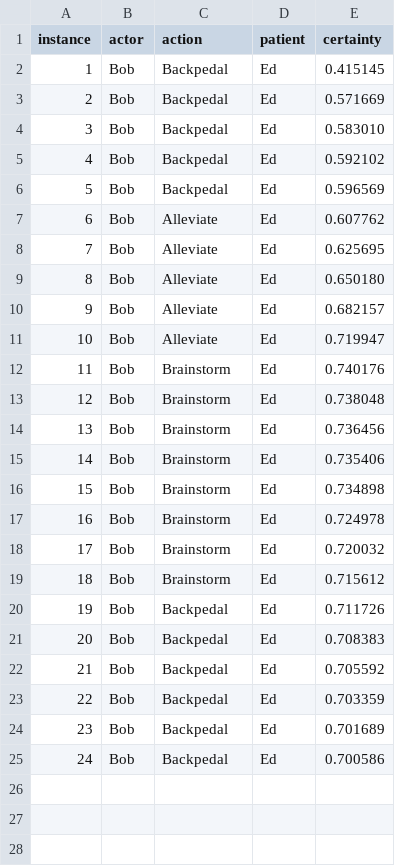
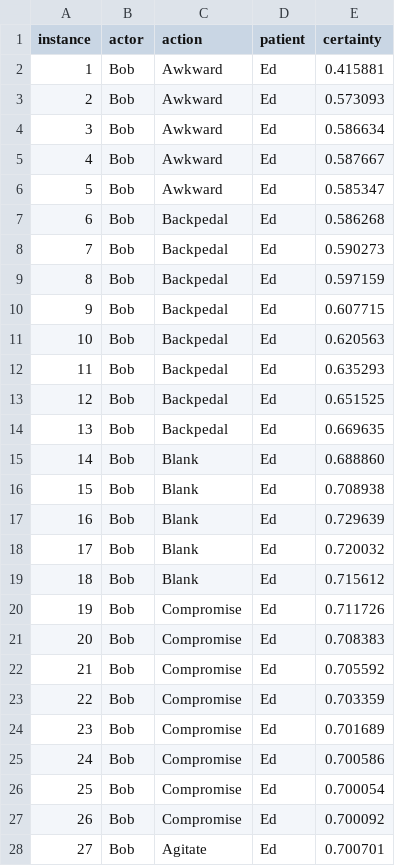
Before and after one commit to LJK150030/Emotional_Modeling, a CSV file: Run/Data/Log/Actions.csv, drawn as a sheet; only a part is shown; removed rows and columns are numbered as before the commit, all else as after; the diff covers the shown part only; the diff names each change by its address in the sheet, - before the commit and + after, or states it on an @@ line.

```diff
--- a/Run/Data/Log/Actions.csv
+++ b/Run/Data/Log/Actions.csv
+row 2: 1 | Bob | Awkward | Ed | 0.415881
+row 3: 2 | Bob | Awkward | Ed | 0.573093
+row 4: 3 | Bob | Awkward | Ed | 0.586634
+row 5: 4 | Bob | Awkward | Ed | 0.587667
+row 6: 5 | Bob | Awkward | Ed | 0.585347
@@ column A (instance) renumbered between rows 7 and 17 @@
-E7 (certainty): 0.415145
+E7 (certainty): 0.586268
-E8 (certainty): 0.571669
+E8 (certainty): 0.590273
-E9 (certainty): 0.583010
+E9 (certainty): 0.597159
-E10 (certainty): 0.592102
+E10 (certainty): 0.607715
-E11 (certainty): 0.596569
+E11 (certainty): 0.620563
-C12:C14 (action): Alleviate
+C12:C14 (action): Backpedal
-E12 (certainty): 0.607762
+E12 (certainty): 0.635293
-E13 (certainty): 0.625695
+E13 (certainty): 0.651525
-E14 (certainty): 0.650180
+E14 (certainty): 0.669635
-row 10: 9 | Bob | Alleviate | Ed | 0.682157
-row 11: 10 | Bob | Alleviate | Ed | 0.719947
-C15:C17 (action): Brainstorm
+C15:C17 (action): Blank
-E15 (certainty): 0.740176
+E15 (certainty): 0.688860
-E16 (certainty): 0.738048
+E16 (certainty): 0.708938
-E17 (certainty): 0.736456
+E17 (certainty): 0.729639
-row 15: 14 | Bob | Brainstorm | Ed | 0.735406
-row 16: 15 | Bob | Brainstorm | Ed | 0.734898
-row 17: 16 | Bob | Brainstorm | Ed | 0.724978
-C18:C19 (action): Brainstorm
+C18:C19 (action): Blank
-C20:C25 (action): Backpedal
+C20:C25 (action): Compromise
+row 26: 25 | Bob | Compromise | Ed | 0.700054
+row 27: 26 | Bob | Compromise | Ed | 0.700092
+row 28: 27 | Bob | Agitate | Ed | 0.700701
```
Also changed, not shown: 5 added rows elsewhere in this file, Run/Data/Log/EmotionalState.csv, Run/Data/Log/SocialRelation.csv, 6 other files.
